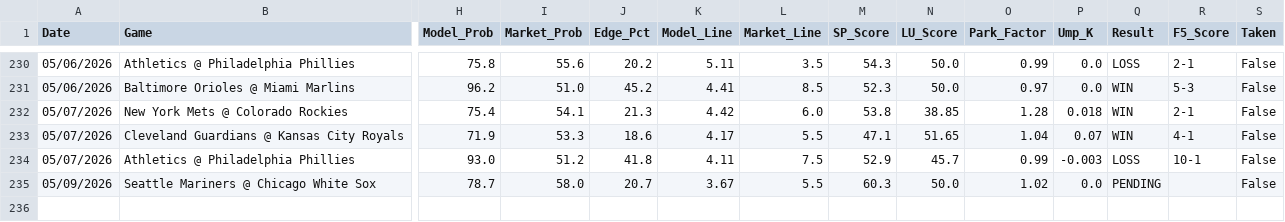
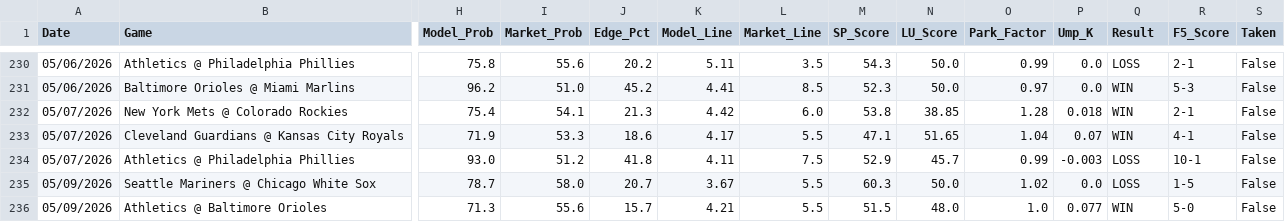
Before and after one commit to reesesetzer-pro/mlb-f5-model, a CSV file: model_picks.csv, drawn as a sheet; only a part is shown, gaps mark what is left out; rows hold the shown columns only; the diff names each change by its address in the sheet, - before the commit and + after, or states it on an @@ line.

Commit message:
picks: sync 2026-05-10

```diff
--- a/model_picks.csv
+++ b/model_picks.csv
-Q235 (Result): PENDING
+Q235 (Result): LOSS
-R235 (F5_Score): (empty)
+R235 (F5_Score): 1-5
+row 236: 05/09/2026 | Athletics @ Baltimore Orioles | 71.3 | 55.6 | 15.7 | 4.21 | 5.5 | 51.5 | 48.0 | 1.0 | 0.077 | WIN | 5-0 | False
```
